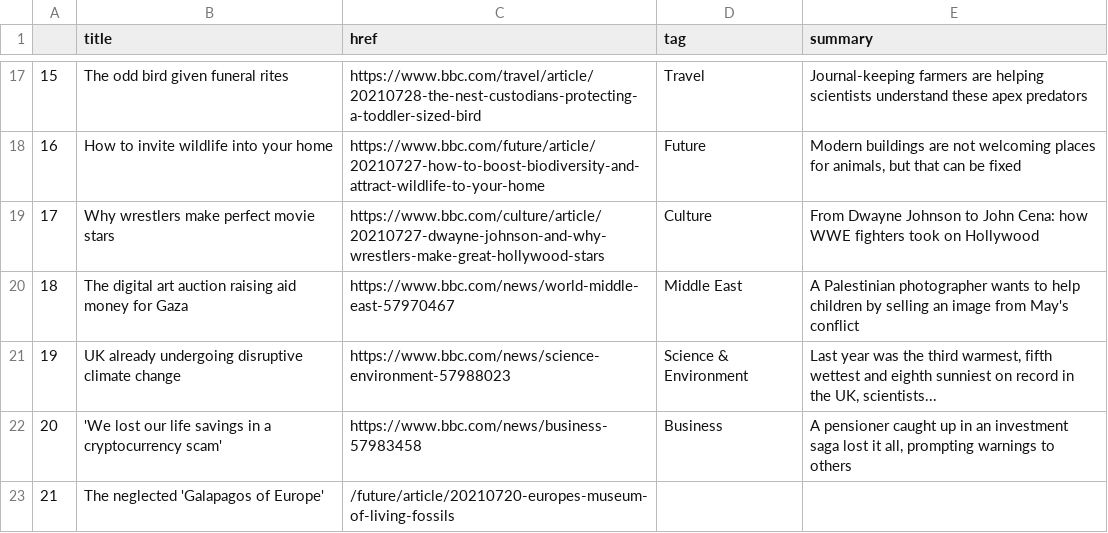
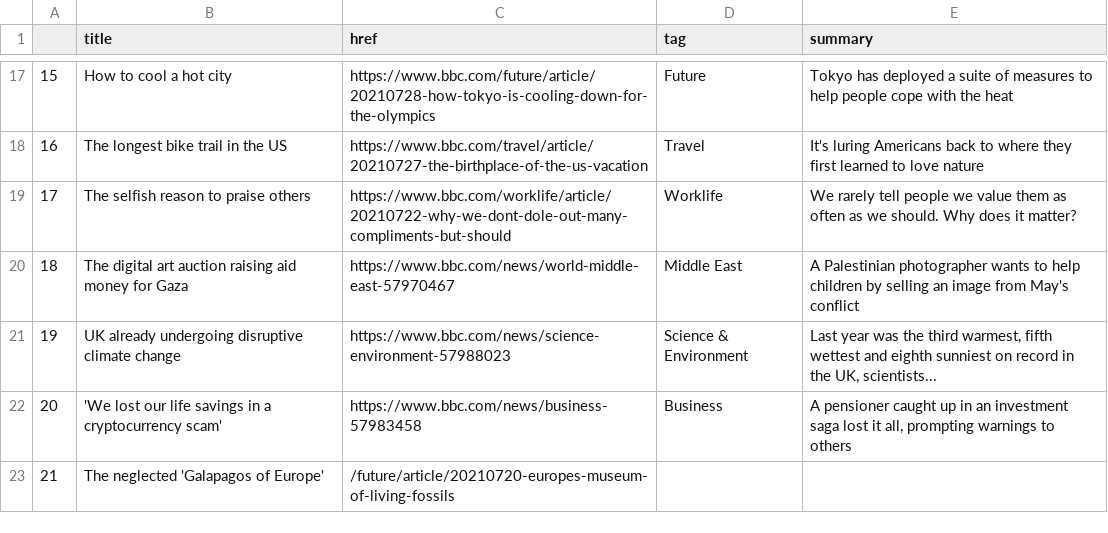
Before and after one commit to jjs021/auto_scraper, a CSV file: bbc-headlines.csv, drawn as a sheet; only a part is shown, gaps mark what is left out; the diff covers the shown part only.

```diff
--- a/bbc-headlines.csv
+++ b/bbc-headlines.csv
@@ -17,4 +17,4 @@
-15,The odd bird given funeral rites,https://www.bbc.com/travel/article/20210728-the-nest-custodians-protecting-a-toddler-sized-bird,Travel,Journal-keeping farmers are helping scientists understand these apex predators
-16,How to invite wildlife into your home,https://www.bbc.com/future/article/20210727-how-to-boost-biodiversity-and-attract-wildlife-to-your-home,Future,"Modern buildings are not welcoming places for animals, but that can be fixed"
-17,Why wrestlers make perfect movie stars,https://www.bbc.com/culture/article/20210727-dwayne-johnson-and-why-wrestlers-make-great-hollywood-stars,Culture,From Dwayne Johnson to John Cena: how WWE fighters took on Hollywood
+15,How to cool a hot city,https://www.bbc.com/future/article/20210728-how-tokyo-is-cooling-down-for-the-olympics,Future,Tokyo has deployed a suite of measures to help people cope with the heat
+16,The longest bike trail in the US,https://www.bbc.com/travel/article/20210727-the-birthplace-of-the-us-vacation,Travel,It's luring Americans back to where they first learned to love nature
+17,The selfish reason to praise others,https://www.bbc.com/worklife/article/20210722-why-we-dont-dole-out-many-compliments-but-should,Worklife,We rarely tell people we value them as often as we should. Why does it matter?
 18,The digital art auction raising aid money for Gaza,https://www.bbc.com/news/world-middle-east-57970467,Middle East,A Palestinian photographer wants to help children by selling an image from May's conflict
```
Also changed, not shown: 29 edited cells elsewhere in this file.
